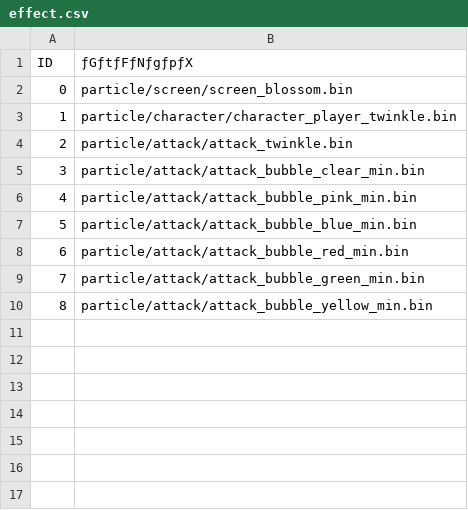
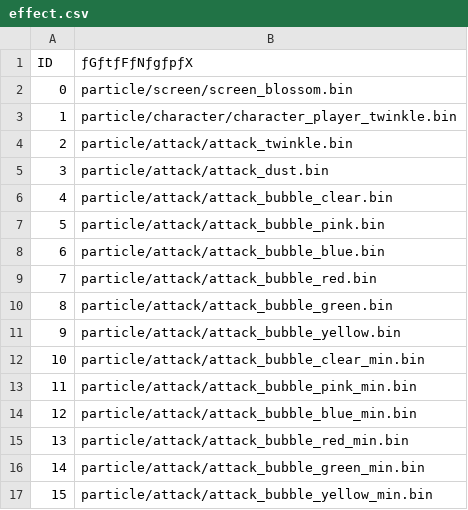
Before and after one commit to WatabeAYumi1018/SpringFairy002, a CSV file: ManagedDxlGame/csv/effect/effect.csv, drawn as a sheet; addresses are those after the commit; the diff names each change by its address in the sheet, - before the commit and + after, or states it on an @@ line.

```diff
--- a/ManagedDxlGame/csv/effect/effect.csv
+++ b/ManagedDxlGame/csv/effect/effect.csv
+row 5: 3 | particle/attack/attack_dust.bin
+row 6: 4 | particle/attack/attack_bubble_clear.bin
+row 7: 5 | particle/attack/attack_bubble_pink.bin
+row 8: 6 | particle/attack/attack_bubble_blue.bin
+row 9: 7 | particle/attack/attack_bubble_red.bin
+row 10: 8 | particle/attack/attack_bubble_green.bin
+row 11: 9 | particle/attack/attack_bubble_yellow.bin
@@ column A (ID) renumbered from row 12 down @@
```
Also changed, not shown: 16 other files.
